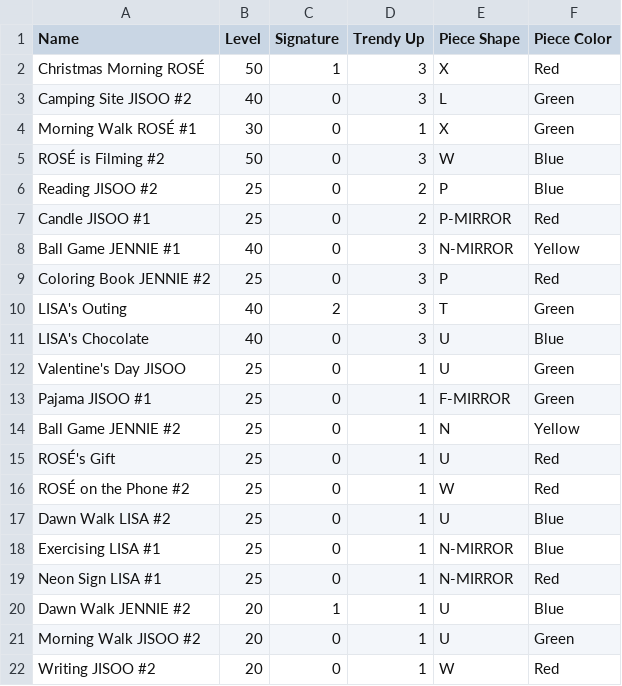
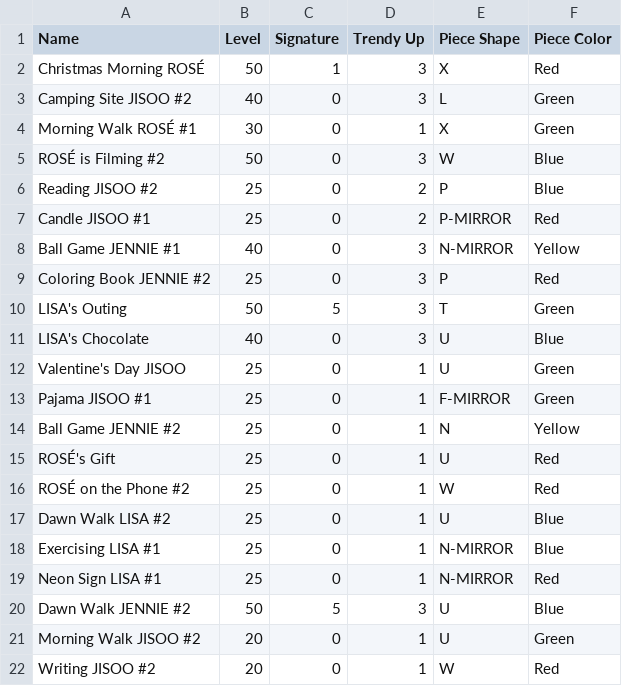
Before and after one commit to djgruau101/blackpink-the-game-schedule-solver, a CSV file: photocards.csv, drawn as a sheet; only a part is shown.

Commit message:
Added some partial filling scores and added score boost for member level 26

```diff
--- a/photocards.csv
+++ b/photocards.csv
@@ -9,3 +9,3 @@ Ball Game JENNIE #1,40,0,3,N-MIRROR,Yellow
 Coloring Book JENNIE #2,25,0,3,P,Red
-LISA's Outing,40,2,3,T,Green
+LISA's Outing,50,5,3,T,Green
 LISA's Chocolate,40,0,3,U,Blue
@@ -19,3 +19,3 @@ Exercising LISA #1,25,0,1,N-MIRROR,Blue
 Neon Sign LISA #1,25,0,1,N-MIRROR,Red
-Dawn Walk JENNIE #2,20,1,1,U,Blue
+Dawn Walk JENNIE #2,50,5,3,U,Blue
 Morning Walk JISOO #2,20,0,1,U,Green
```
Also changed, not shown: 3 other files.
